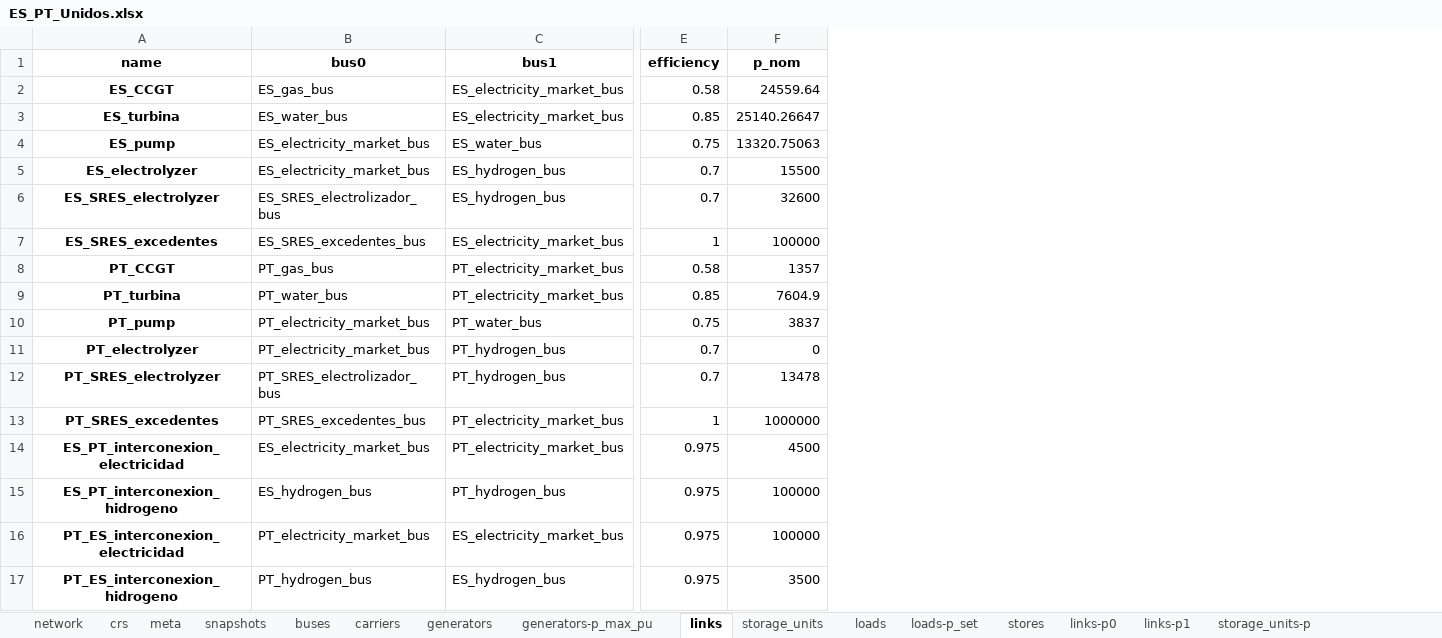
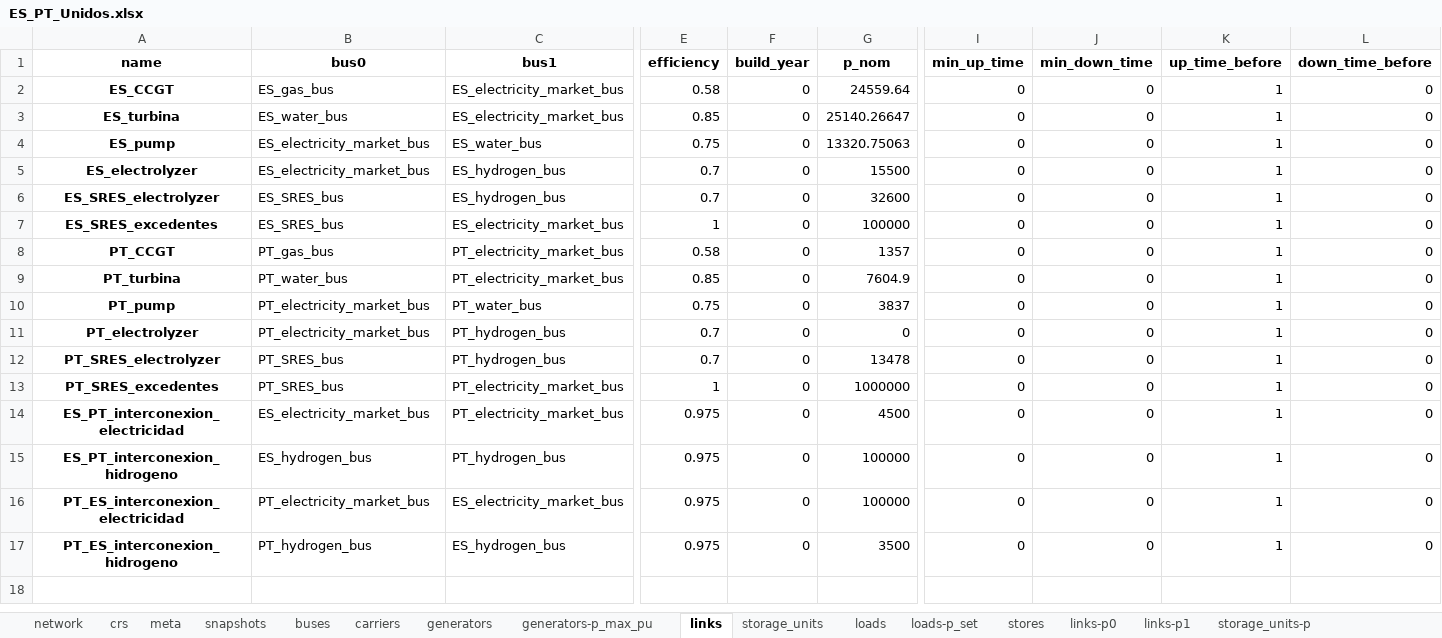
Before and after one commit to anabatres28-png/Dispatching-Project-in-PypSA, an Excel workbook: Modelo_España_Portugal/Resultados/ES_PT_Unidos.xlsx, sheet links, drawn as a sheet; only a part is shown, gaps mark what is left out; values as stored, in another font and other column widths than the file's, no borders; the diff names each change by its address in the sheet, - before the commit and + after, or states it on an @@ line.

```diff
--- a/Modelo_España_Portugal/Resultados/ES_PT_Unidos.xlsx (sheet links)
+++ b/Modelo_España_Portugal/Resultados/ES_PT_Unidos.xlsx (sheet links)
+column F (build_year), rows 2-17: all 0
+column I (min_up_time), rows 2-17: all 0
+column J (min_down_time), rows 2-17: all 0
+column K (up_time_before), rows 2-17: all 1
+column L (down_time_before), rows 2-17: all 0
-B6 (bus0): ES_SRES_electrolizador_bus
+B6 (bus0): ES_SRES_bus
-B7 (bus0): ES_SRES_excedentes_bus
+B7 (bus0): ES_SRES_bus
-B12 (bus0): PT_SRES_electrolizador_bus
+B12 (bus0): PT_SRES_bus
-B13 (bus0): PT_SRES_excedentes_bus
+B13 (bus0): PT_SRES_bus
```
Also changed, not shown: sheet links-p1, sheet links-p0, sheet generators-p, sheet stores-e, sheet storage_units-state_of_charge, sheet buses-p, 12 more sheets, Modelo_España_Portugal/Resultados/ES_PT_Unidos_inversion.xlsx, 7 other files.
